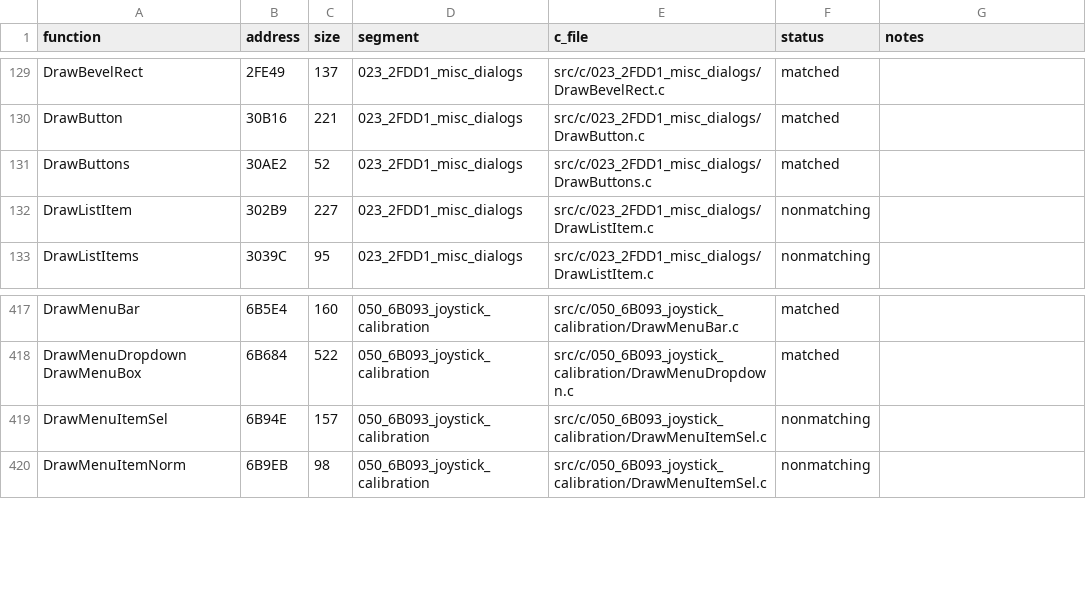
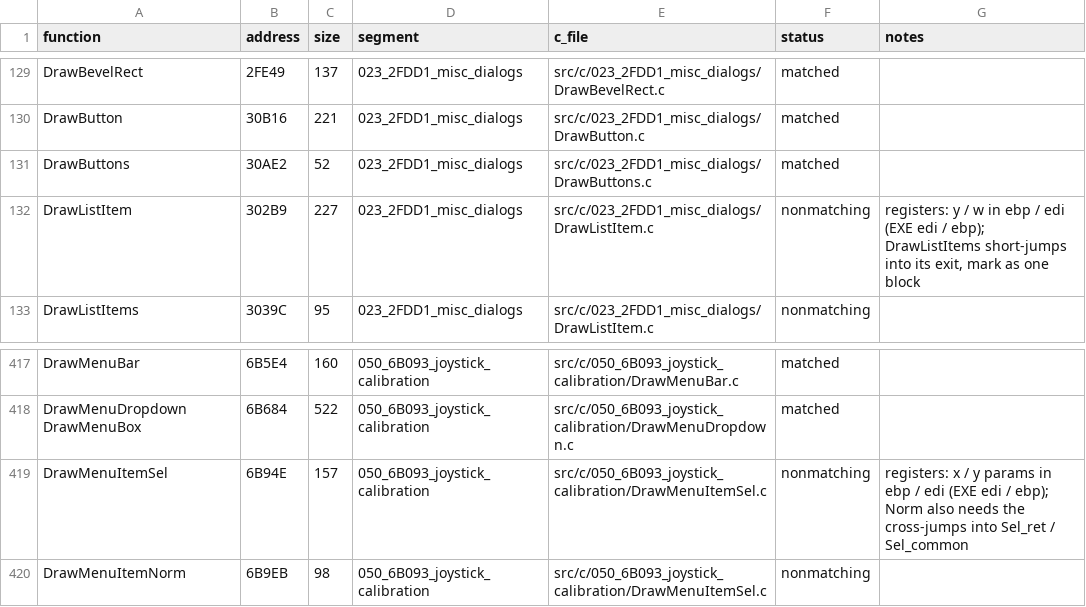
Before and after one commit to abdulahmad/NHL95PC, a CSV file: tools/c_functions.csv, drawn as a sheet; only a part is shown, gaps mark what is left out.

Commit message:
HANDOFF: multi-block tail notes, next candidates

```diff
--- a/tools/c_functions.csv
+++ b/tools/c_functions.csv
@@ -131,3 +131,3 @@ DrawButton,30B16,221,023_2FDD1_misc_dialogs,src/c/023_2FDD1_misc_dialogs/DrawBut
 DrawButtons,30AE2,52,023_2FDD1_misc_dialogs,src/c/023_2FDD1_misc_dialogs/DrawButtons.c,matched,
-DrawListItem,302B9,227,023_2FDD1_misc_dialogs,src/c/023_2FDD1_misc_dialogs/DrawListItem.c,nonmatching,
+DrawListItem,302B9,227,023_2FDD1_misc_dialogs,src/c/023_2FDD1_misc_dialogs/DrawListItem.c,nonmatching,"registers: y / w in ebp / edi (EXE edi / ebp); DrawListItems short-jumps into its exit, mark as one block"
 DrawListItems,3039C,95,023_2FDD1_misc_dialogs,src/c/023_2FDD1_misc_dialogs/DrawListItem.c,nonmatching,
@@ -418,3 +418,3 @@ DrawMenuBar,6B5E4,160,050_6B093_joystick_calibration,src/c/050_6B093_joystick_ca
 DrawMenuDropdown DrawMenuBox,6B684,522,050_6B093_joystick_calibration,src/c/050_6B093_joystick_calibration/DrawMenuDropdown.c,matched,
-DrawMenuItemSel,6B94E,157,050_6B093_joystick_calibration,src/c/050_6B093_joystick_calibration/DrawMenuItemSel.c,nonmatching,
+DrawMenuItemSel,6B94E,157,050_6B093_joystick_calibration,src/c/050_6B093_joystick_calibration/DrawMenuItemSel.c,nonmatching,registers: x / y params in ebp / edi (EXE edi / ebp); Norm also needs the cross-jumps into Sel_ret / Sel_common
 DrawMenuItemNorm,6B9EB,98,050_6B093_joystick_calibration,src/c/050_6B093_joystick_calibration/DrawMenuItemSel.c,nonmatching,
```
Also changed, not shown: 2 other files.
